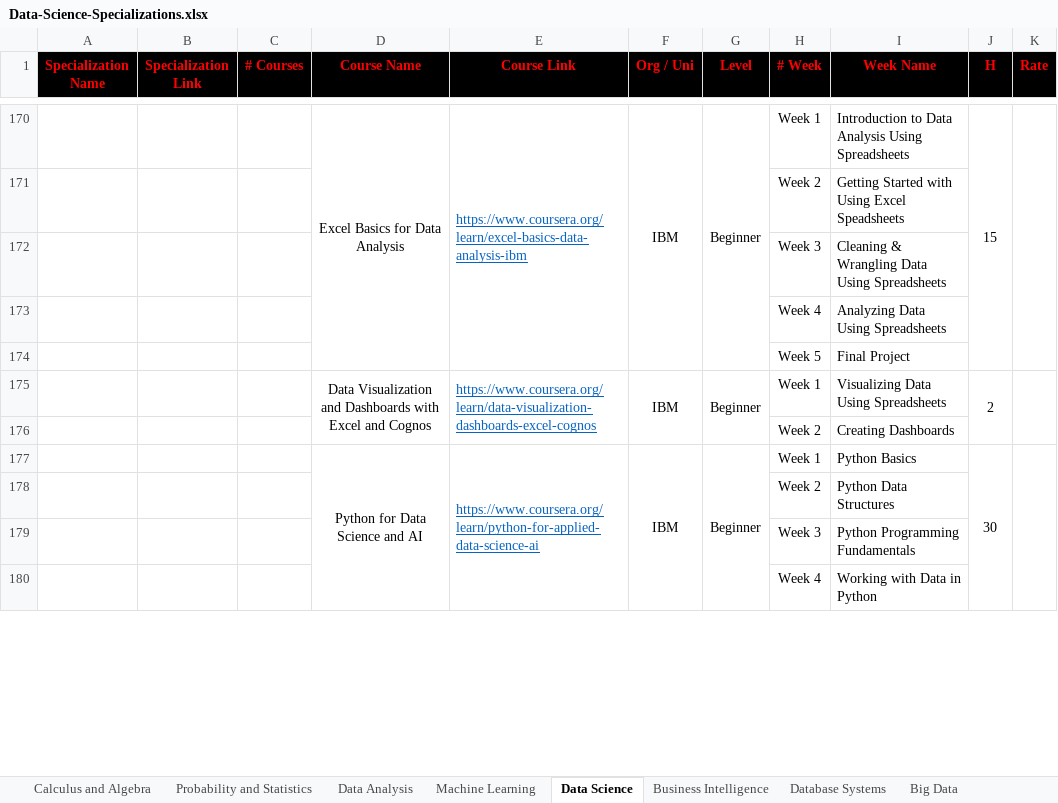
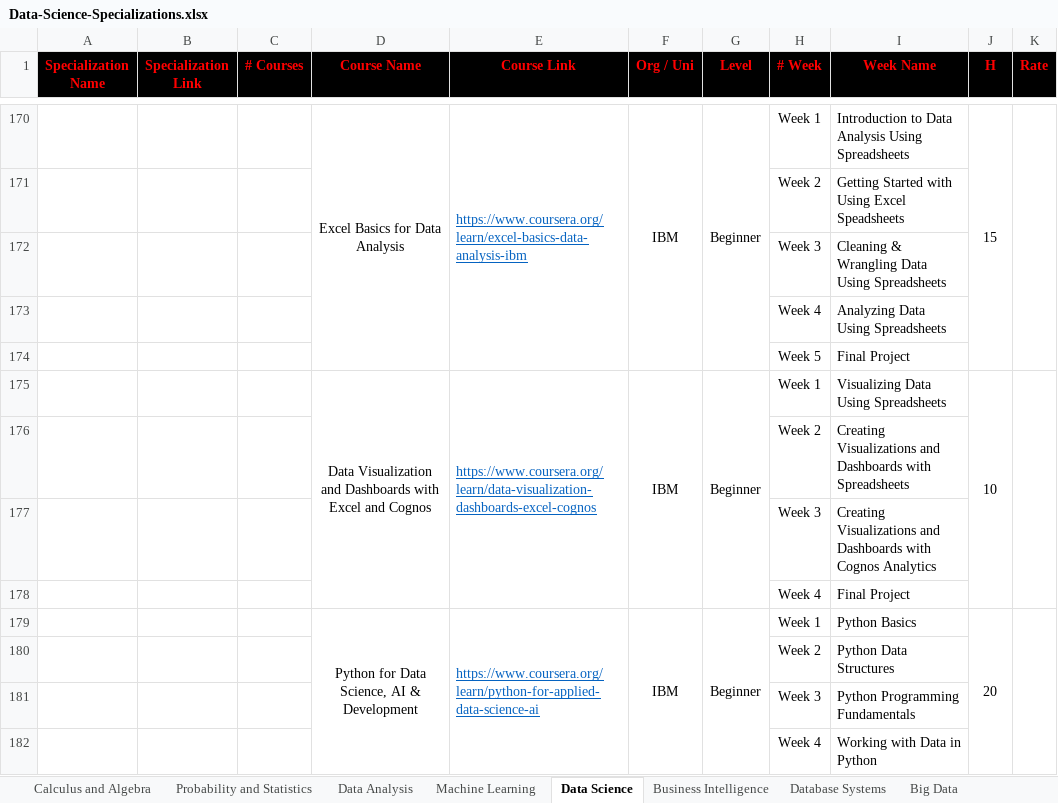
Before and after one commit to cs-MohamedAyman/eLearning-Platforms, an Excel workbook: Data-Science-Specializations/Data-Science-Specializations.xlsx, sheet Data Science, drawn as a sheet; only a part is shown, gaps mark what is left out; values as stored, in another font and other column widths than the file's, no borders; addresses are those after the commit; the diff covers the shown part only; the diff names each change by its address in the sheet, - before the commit and + after, or states it on an @@ line.

Commit message:
version 2021

```diff
--- a/Data-Science-Specializations/Data-Science-Specializations.xlsx (sheet Data Science)
+++ b/Data-Science-Specializations/Data-Science-Specializations.xlsx (sheet Data Science)
-J175 (H): 2
+J175 (H): 10
-I176 (Week Name): Creating Dashboards
+I176 (Week Name): Creating Visualizations and Dashboards with Spreadsheets
+row 177:  |  |  |  |  |  |  | Week 3 | Creating Visualizations and Dashboards with Cognos Analytics
+row 178:  |  |  |  |  |  |  | Week 4 | Final Project
-D179 (Course Name): Python for Data Science and AI
+D179 (Course Name): Python for Data Science, AI & Development
-J179 (H): 30
+J179 (H): 20
```
Also changed, not shown: 9 added rows, 1 removed row, 10 edited cells and cell formats elsewhere in this sheet, sheet Database Systems, sheet Business Intelligence.
